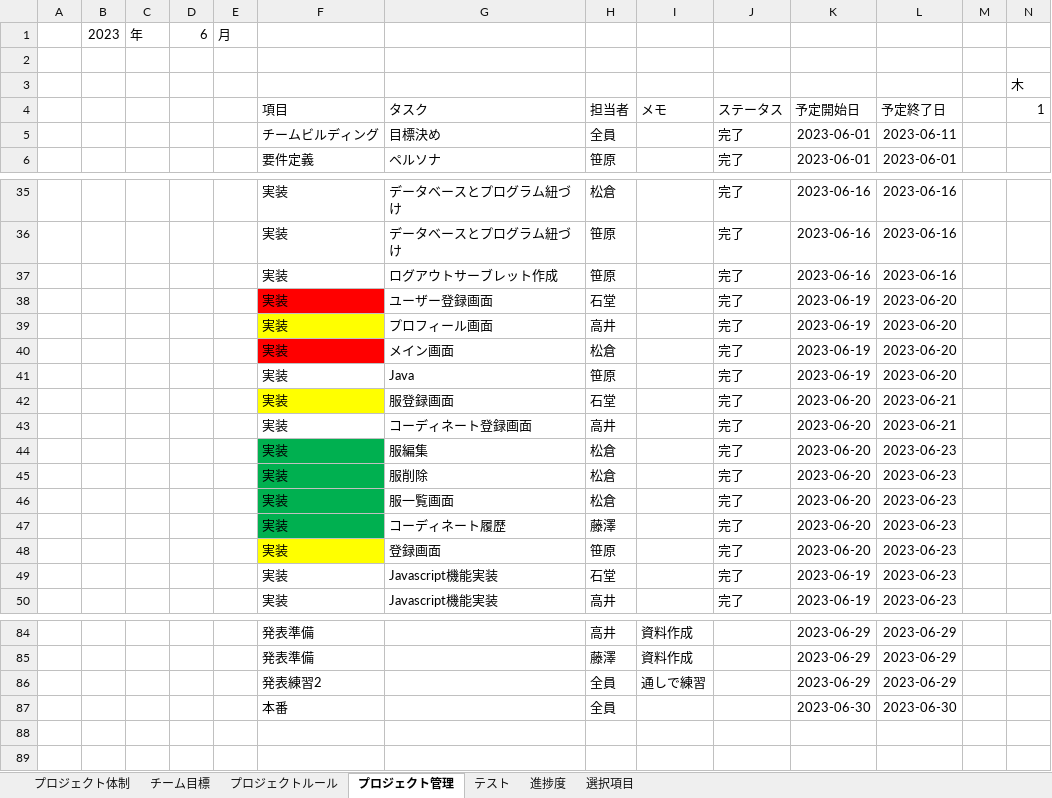
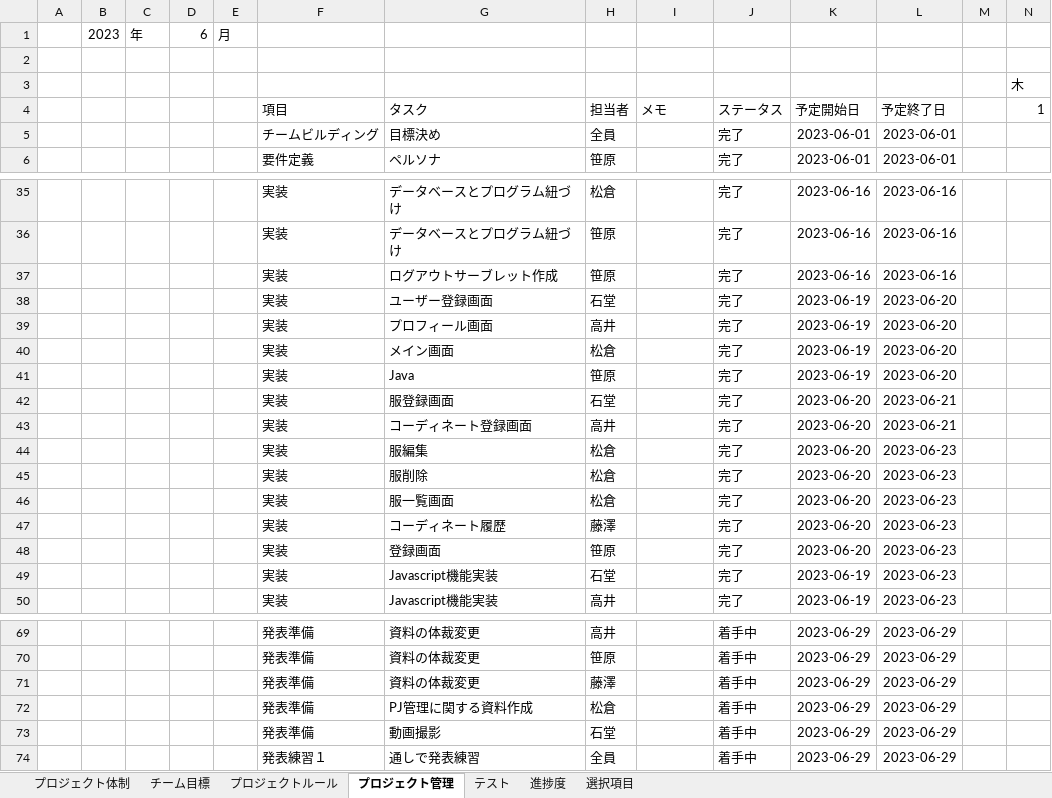
Before and after one commit to dojo2023/C-4, an Excel workbook: doc/PJ管理.xlsx, sheet プロジェクト管理, drawn as a sheet; only a part is shown, gaps mark what is left out; values as stored, in another font and other column widths than the file's, no borders; charts and pictures and conditional formats and table styles not drawn; removed rows and columns are numbered as before the commit, all else as after; rows hold the shown columns only; the diff covers the shown part only; the diff names each change by its address in the sheet, - before the commit and + after, or states it on an @@ line.

```diff
--- a/doc/PJ管理.xlsx (sheet プロジェクト管理)
+++ b/doc/PJ管理.xlsx (sheet プロジェクト管理)
-L5: 2023-06-11
+L5: 2023-06-01
-F38 fill: #FF0000
+F38 fill: none
-F39 fill: #FFFF00
+F39 fill: none
-F40 fill: #FF0000
+F40 fill: none
-F42 fill: #FFFF00
+F42 fill: none
-F44:F47 fill: #00B050
+F44:F47 fill: none
-F48 fill: #FFFF00
+F48 fill: none
-G69: (empty)
+G69: 資料の体裁変更
-I69: 資料作成
+I69: (empty)
-J69: (empty)
+J69: 着手中
+row 70:  |  |  |  |  | 発表準備 | 資料の体裁変更 | 笹原 |  | 着手中 | 2023-06-29 | 2023-06-29
-G71: (empty)
+G71: 資料の体裁変更
-I71: 資料作成
+I71: (empty)
-J71: (empty)
+J71: 着手中
-row 86:  |  |  |  |  | 発表練習2 |  | 全員 | 通しで練習 |  | 2023-06-29 | 2023-06-29
-row 87:  |  |  |  |  | 本番 |  | 全員 |  |  | 2023-06-30 | 2023-06-30
+row 72:  |  |  |  |  | 発表準備 | PJ管理に関する資料作成 | 松倉 |  | 着手中 | 2023-06-29 | 2023-06-29
+row 73:  |  |  |  |  | 発表準備 | 動画撮影 | 石堂 |  | 着手中 | 2023-06-29 | 2023-06-29
+row 74:  |  |  |  |  | 発表練習１ | 通しで発表練習 | 全員 |  | 着手中 | 2023-06-29 | 2023-06-29
```
Also changed, not shown: 1 added row, 16 removed rows and 12 edited cells elsewhere in this sheet, sheet 選択項目, sheet テスト, formulas that keep their value, charts or pictures.
